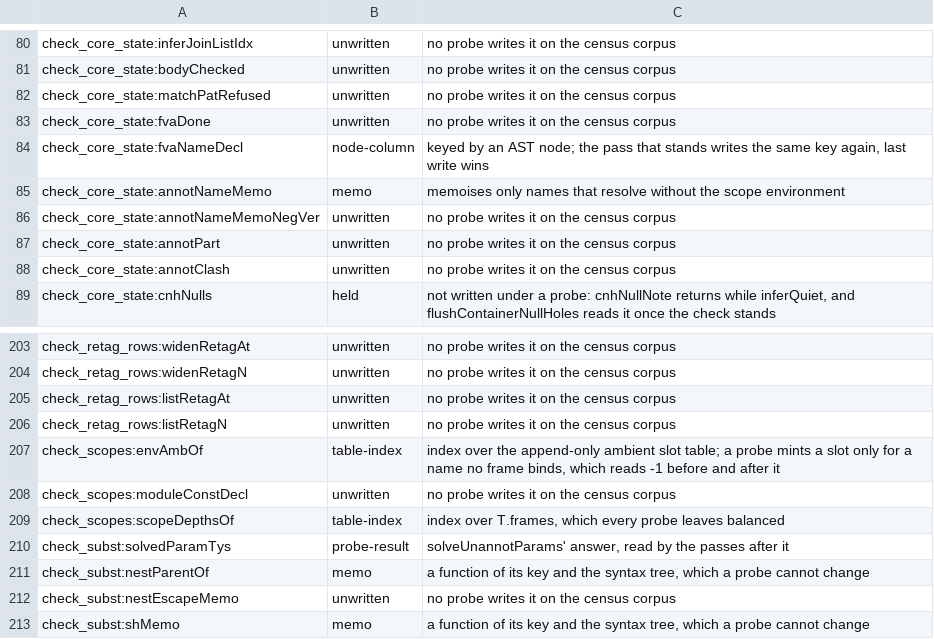
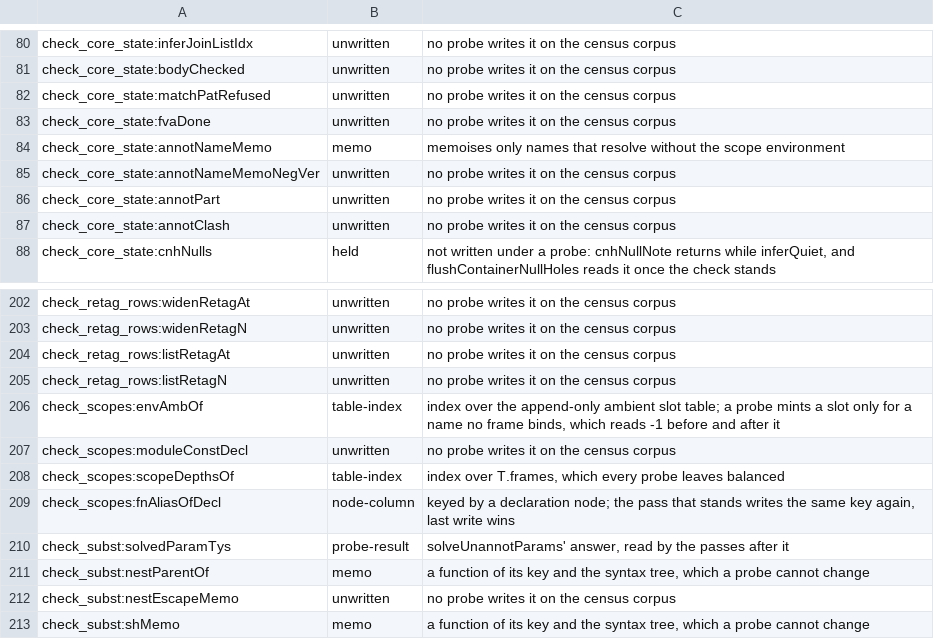
Before and after one commit to voces/vl, a TSV file: scripts/probe-map-classes.tsv, drawn as a sheet; only a part is shown, gaps mark what is left out; removed rows and columns are numbered as before the commit, all else as after; the diff names each change by its address in the sheet, - before the commit and + after, or states it on an @@ line.

```diff
--- a/scripts/probe-map-classes.tsv
+++ b/scripts/probe-map-classes.tsv
-row 84: check_core_state:fvaNameDecl | node-column | keyed by an AST node; the pass that stands writes the same key again, last write wins
+row 209: check_scopes:fnAliasOfDecl | node-column | keyed by a declaration node; the pass that stands writes the same key again, last write wins
```
Also changed, not shown: 41 other files.
